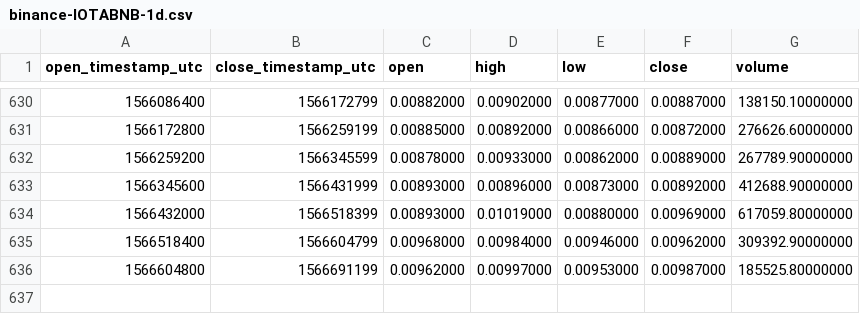
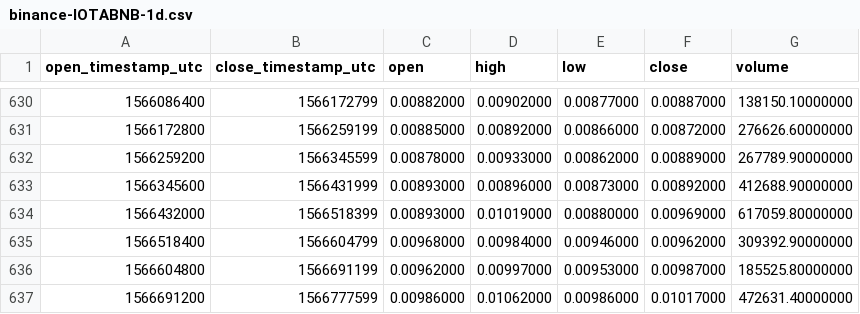
Before and after one commit to cryptobigbro/binance-IOTABNB, a CSV file: binance-IOTABNB-1d.csv, drawn as a sheet; only a part is shown, gaps mark what is left out.

Commit message:
Update OHLCV data.

```diff
--- a/binance-IOTABNB-1d.csv
+++ b/binance-IOTABNB-1d.csv
@@ -636 +636,2 @@ open_timestamp_utc,close_timestamp_utc,open,high,low,close,volume
 1566604800,1566691199,0.00962000,0.00997000,0.00953000,0.00987000,185525.80000000
+1566691200,1566777599,0.00986000,0.01062000,0.00986000,0.01017000,472631.40000000
```
Also changed, not shown: 1 other file.
